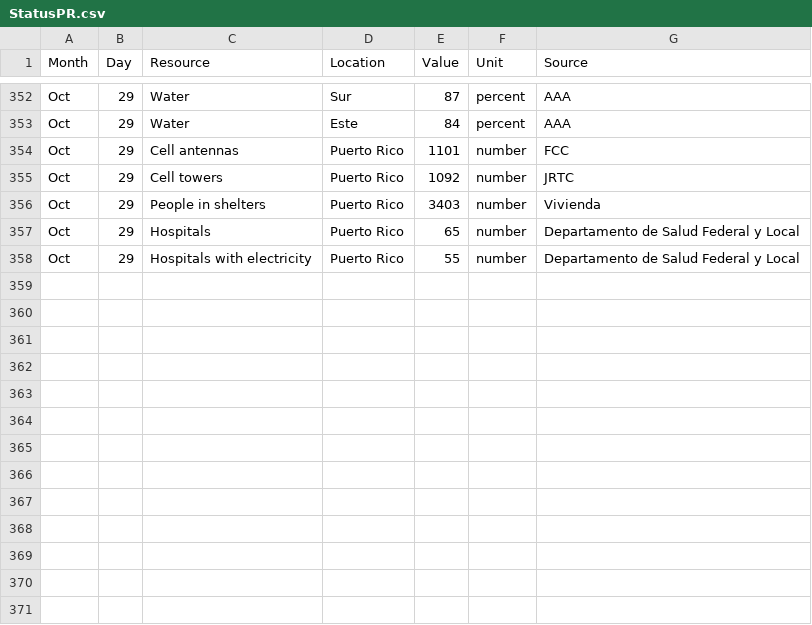
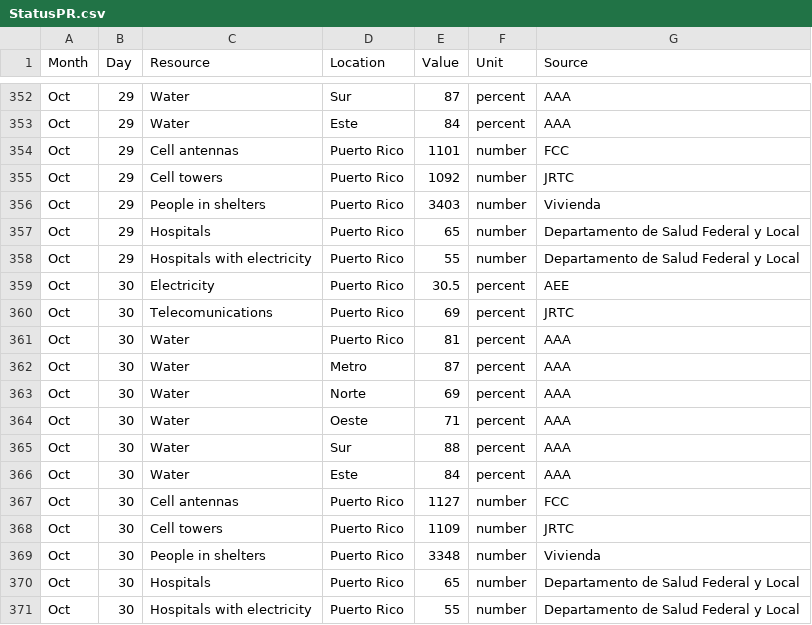
Before and after one commit to majohansson/maria-puerto-rico, a CSV file: data/StatusPR.csv, drawn as a sheet; only a part is shown, gaps mark what is left out; the diff names each change by its address in the sheet, - before the commit and + after, or states it on an @@ line.

```diff
--- a/data/StatusPR.csv
+++ b/data/StatusPR.csv
+row 359: Oct | 30 | Electricity | Puerto Rico | 30.5 | percent | AEE
+row 360: Oct | 30 | Telecomunications | Puerto Rico | 69 | percent | JRTC
+row 361: Oct | 30 | Water | Puerto Rico | 81 | percent | AAA
+row 362: Oct | 30 | Water | Metro | 87 | percent | AAA
+row 363: Oct | 30 | Water | Norte | 69 | percent | AAA
+row 364: Oct | 30 | Water | Oeste | 71 | percent | AAA
+row 365: Oct | 30 | Water | Sur | 88 | percent | AAA
+row 366: Oct | 30 | Water | Este | 84 | percent | AAA
+row 367: Oct | 30 | Cell antennas | Puerto Rico | 1127 | number | FCC
+row 368: Oct | 30 | Cell towers | Puerto Rico | 1109 | number | JRTC
+row 369: Oct | 30 | People in shelters | Puerto Rico | 3348 | number | Vivienda
+row 370: Oct | 30 | Hospitals | Puerto Rico | 65 | number | Departamento de Salud Federal y Local
+row 371: Oct | 30 | Hospitals with electricity | Puerto Rico | 55 | number | Departamento de Salud Federal y Local
```
Also changed, not shown: 8 other files.
